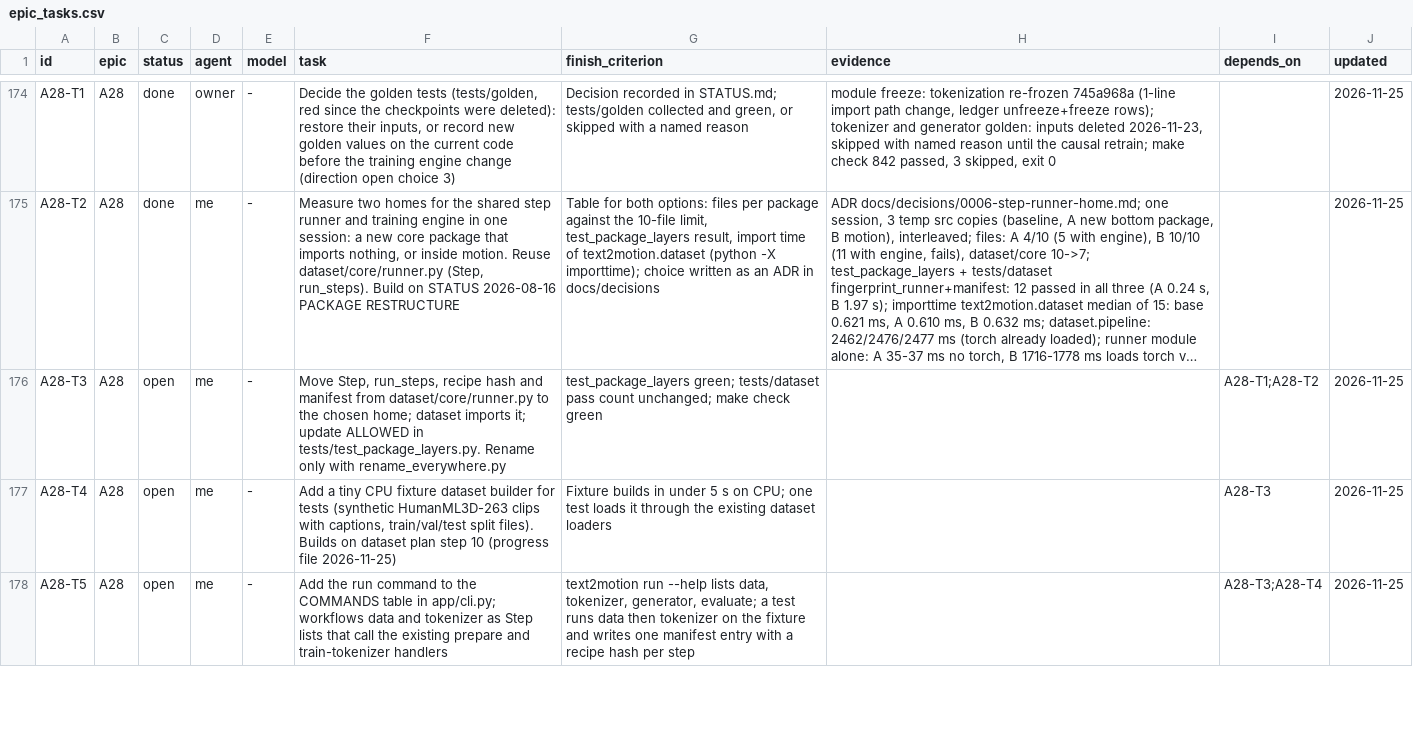
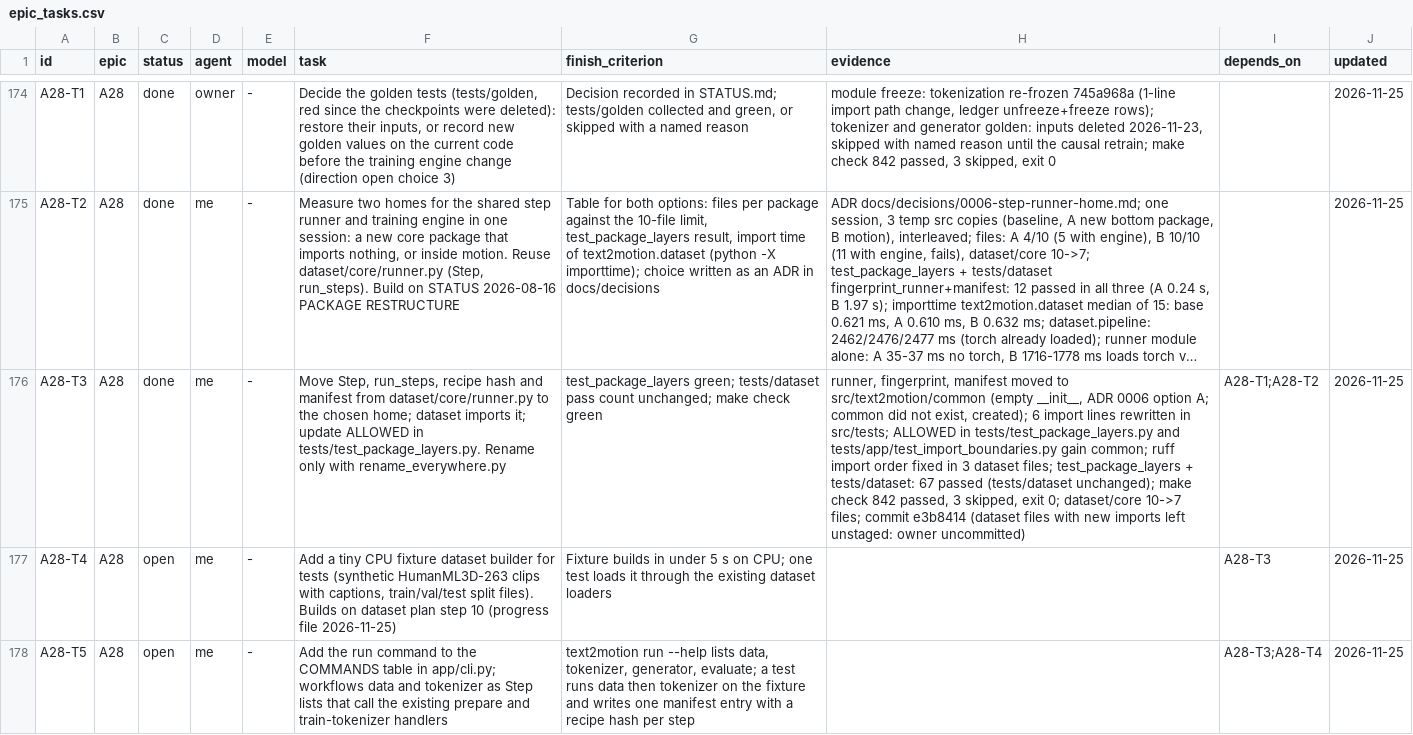
Before and after one commit to CatalinButacu/GenAI-Text2Motion, a CSV file: docs/project/epic_tasks.csv, drawn as a sheet; only a part is shown, gaps mark what is left out; long unchanged cells end in …; the diff names each change by its address in the sheet, - before the commit and + after, or states it on an @@ line.

Commit message:
A28-T3 record evidence in epic_tasks

```diff
--- a/docs/project/epic_tasks.csv
+++ b/docs/project/epic_tasks.csv
-C176 (status): open
+C176 (status): done
-H176 (evidence): (empty)
+H176 (evidence): runner, fingerprint, manifest moved to src/text2motion/common (empty __init__, ADR 0006 option A; common did not exist, created); 6 import lines rewritten in src/tests; ALLOWED in tests/test_package_layers.py and tests/app/test_import_boundaries.py gain common; ruff import order fixed in 3 dataset files; test_package_layers + tests/dataset: 67 passed (tests/dataset unchanged); make check 842 passed, 3 skipped, exit 0; dataset/core 10->7 files; commit e3b8414 (dataset files with new imports left unstaged: owner uncommitted)
```
